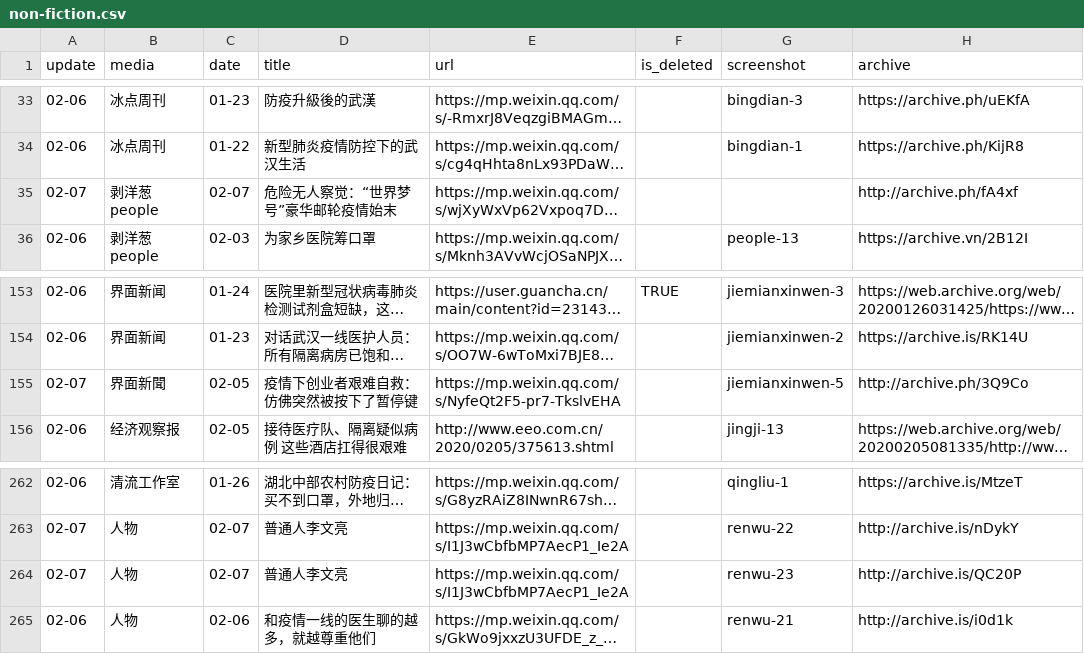
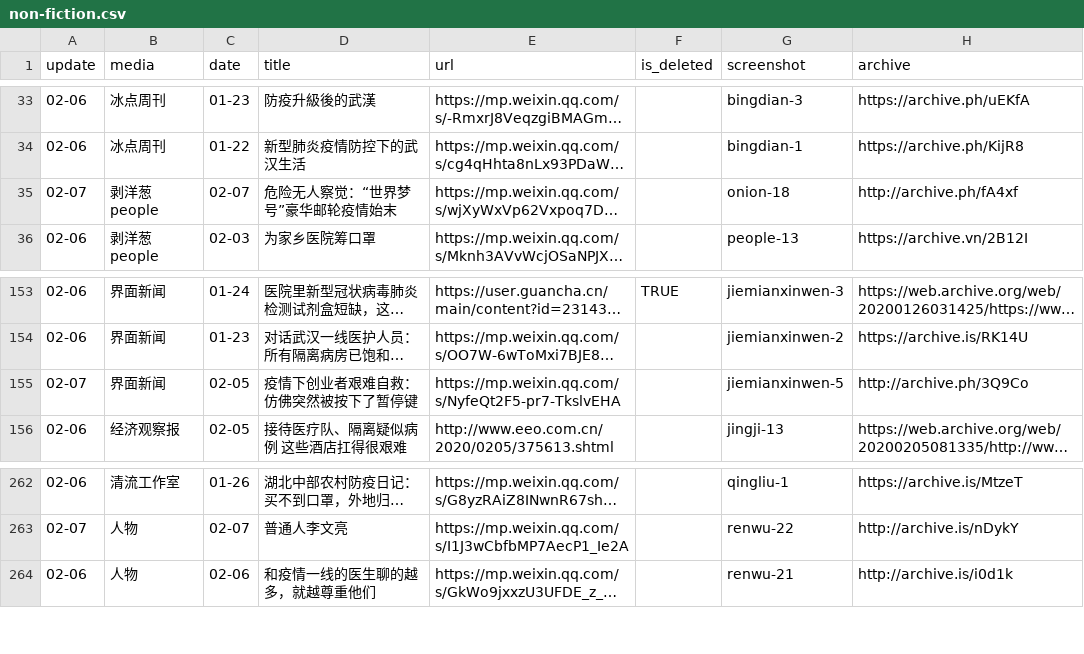
Before and after one commit to timercoin001/nCovMemory, a CSV file: data/non-fiction.csv, drawn as a sheet; only a part is shown, gaps mark what is left out; long unchanged cells end in …; the diff names each change by its address in the sheet, - before the commit and + after, or states it on an @@ line.

Commit message:
update: update data

```diff
--- a/data/non-fiction.csv
+++ b/data/non-fiction.csv
-G35 (screenshot): (empty)
+G35 (screenshot): onion-18
-B155 (media): 界面新聞
+B155 (media): 界面新闻
-row 264: 02-07 | 人物 | 02-07 | 普通人李文亮 | https://mp.weixin.qq.com/s/I1J3wCbfbMP7AecP1_Ie2A |  | renwu-23 | http://archive.is/QC20P
```
Also changed, not shown: 1 other file.
